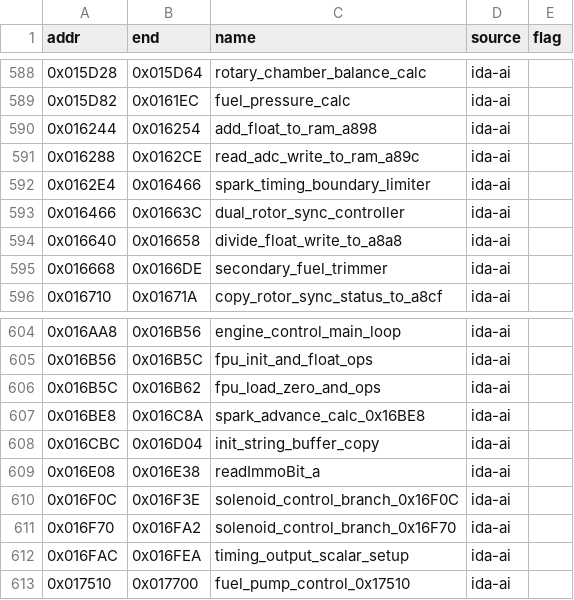
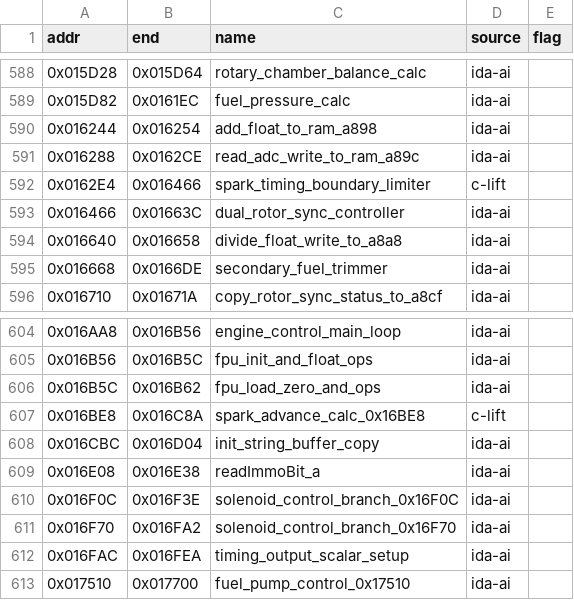
Before and after one commit to davtur19/rx8ecu, a CSV file: symbols/symbols_60E1D400_ida.csv, drawn as a sheet; only a part is shown, gaps mark what is left out.

Commit message:
lift(c): spark_timing_boundary_limiter_162E4 + spark_advance_calc_16BE8 verified 0 mismatch/5 seeds

```diff
--- a/symbols/symbols_60E1D400_ida.csv
+++ b/symbols/symbols_60E1D400_ida.csv
@@ -591,3 +591,3 @@ addr,end,name,source,flag
 0x016288,0x0162CE,read_adc_write_to_ram_a89c,ida-ai,
-0x0162E4,0x016466,spark_timing_boundary_limiter,ida-ai,
+0x0162E4,0x016466,spark_timing_boundary_limiter,c-lift,
 0x016466,0x01663C,dual_rotor_sync_controller,ida-ai,
@@ -606,3 +606,3 @@ addr,end,name,source,flag
 0x016B5C,0x016B62,fpu_load_zero_and_ops,ida-ai,
-0x016BE8,0x016C8A,spark_advance_calc_0x16BE8,ida-ai,
+0x016BE8,0x016C8A,spark_advance_calc_0x16BE8,c-lift,
 0x016CBC,0x016D04,init_string_buffer_copy,ida-ai,
```
Also changed, not shown: symbols/symbols_60E1D400_merged.csv, 5 other files.
